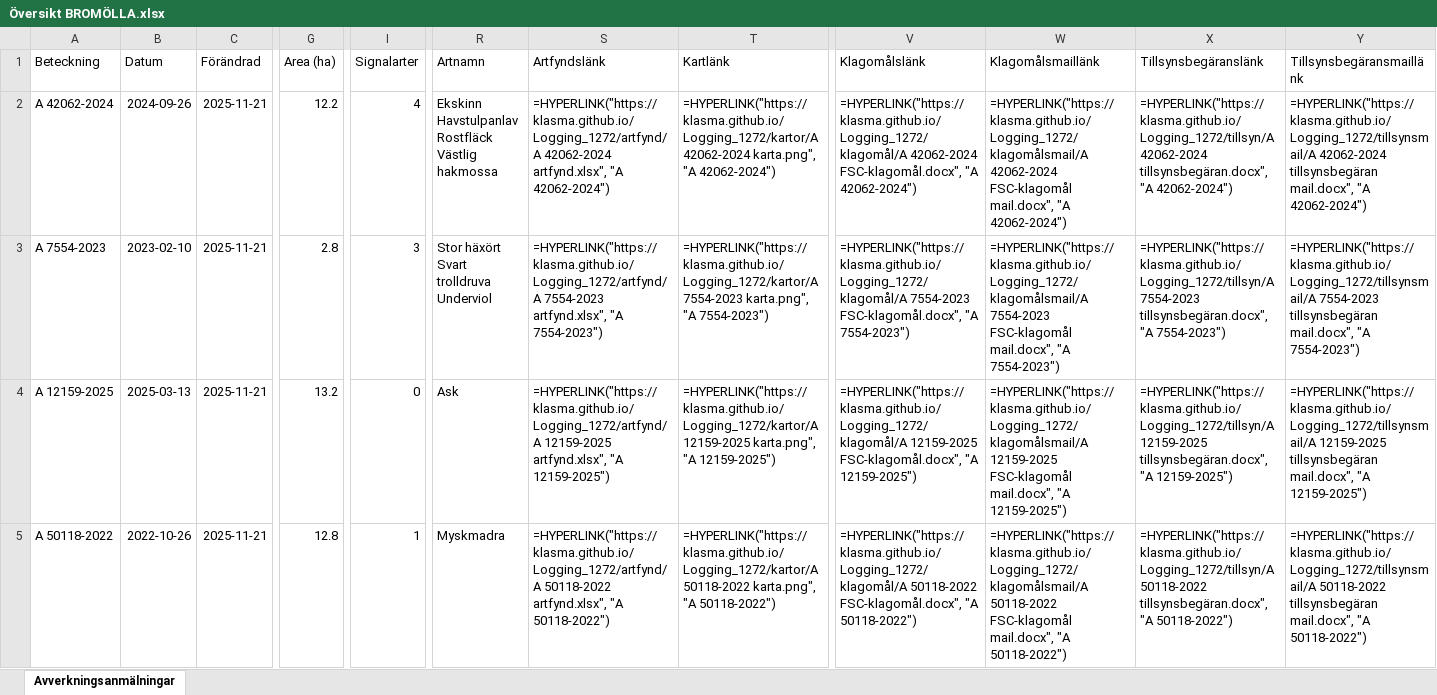
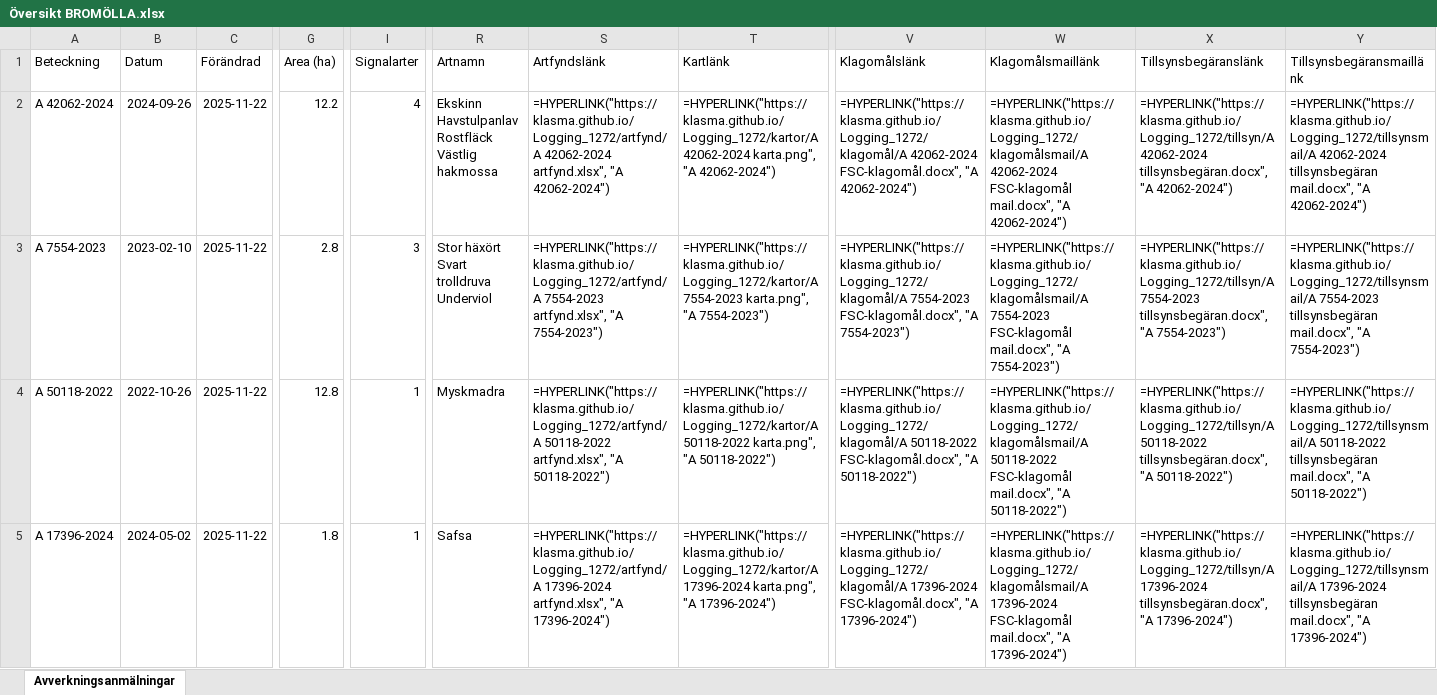
Before and after one commit to klasma/Logging_1272, an Excel workbook: Översikt BROMÖLLA.xlsx, sheet Avverkningsanmälningar, drawn as a sheet; only a part is shown, gaps mark what is left out; values as stored, in another font and other column widths than the file's, no borders; formulas without a stored value are shown as written; the diff covers the shown part only; the diff names each change by its address in the sheet, - before the commit and + after, or states it on an @@ line.

```diff
--- a/Översikt BROMÖLLA.xlsx (sheet Avverkningsanmälningar)
+++ b/Översikt BROMÖLLA.xlsx (sheet Avverkningsanmälningar)
-C2:C5 (Förändrad): 2025-11-21
+C2:C5 (Förändrad): 2025-11-22
-A4 (Beteckning): A 12159-2025
+A4 (Beteckning): A 50118-2022
-B4 (Datum): 2025-03-13
+B4 (Datum): 2022-10-26
-G4 (Area (ha)): 13.2
+G4 (Area (ha)): 12.8
-I4 (Signalarter): 0
+I4 (Signalarter): 1
-R4 (Artnamn): Ask
+R4 (Artnamn): Myskmadra
-S4 (Artfyndslänk): =HYPERLINK("https://klasma.github.io/Logging_1272/artfynd/A 12159-2025 artfynd.xlsx", "A 12159-2025")
+S4 (Artfyndslänk): =HYPERLINK("https://klasma.github.io/Logging_1272/artfynd/A 50118-2022 artfynd.xlsx", "A 50118-2022")
-T4 (Kartlänk): =HYPERLINK("https://klasma.github.io/Logging_1272/kartor/A 12159-2025 karta.png", "A 12159-2025")
+T4 (Kartlänk): =HYPERLINK("https://klasma.github.io/Logging_1272/kartor/A 50118-2022 karta.png", "A 50118-2022")
-V4 (Klagomålslänk): =HYPERLINK("https://klasma.github.io/Logging_1272/klagomål/A 12159-2025 FSC-klagomål.docx", "A 12159-2025")
+V4 (Klagomålslänk): =HYPERLINK("https://klasma.github.io/Logging_1272/klagomål/A 50118-2022 FSC-klagomål.docx", "A 50118-2022")
-W4 (Klagomålsmaillänk): =HYPERLINK("https://klasma.github.io/Logging_1272/klagomålsmail/A 12159-2025 FSC-klagomål mail.docx", "A 12159-2025")
+W4 (Klagomålsmaillänk): =HYPERLINK("https://klasma.github.io/Logging_1272/klagomålsmail/A 50118-2022 FSC-klagomål mail.docx", "A 50118-2022")
-X4 (Tillsynsbegäranslänk): =HYPERLINK("https://klasma.github.io/Logging_1272/tillsyn/A 12159-2025 tillsynsbegäran.docx", "A 12159-2025")
+X4 (Tillsynsbegäranslänk): =HYPERLINK("https://klasma.github.io/Logging_1272/tillsyn/A 50118-2022 tillsynsbegäran.docx", "A 50118-2022")
-Y4 (Tillsynsbegäransmaillänk): =HYPERLINK("https://klasma.github.io/Logging_1272/tillsynsmail/A 12159-2025 tillsynsbegäran mail.docx", "A 12159-2025")
+Y4 (Tillsynsbegäransmaillänk): =HYPERLINK("https://klasma.github.io/Logging_1272/tillsynsmail/A 50118-2022 tillsynsbegäran mail.docx", "A 50118-2022")
-A5 (Beteckning): A 50118-2022
+A5 (Beteckning): A 17396-2024
-B5 (Datum): 2022-10-26
+B5 (Datum): 2024-05-02
-G5 (Area (ha)): 12.8
+G5 (Area (ha)): 1.8
-R5 (Artnamn): Myskmadra
+R5 (Artnamn): Safsa
-S5 (Artfyndslänk): =HYPERLINK("https://klasma.github.io/Logging_1272/artfynd/A 50118-2022 artfynd.xlsx", "A 50118-2022")
+S5 (Artfyndslänk): =HYPERLINK("https://klasma.github.io/Logging_1272/artfynd/A 17396-2024 artfynd.xlsx", "A 17396-2024")
-T5 (Kartlänk): =HYPERLINK("https://klasma.github.io/Logging_1272/kartor/A 50118-2022 karta.png", "A 50118-2022")
+T5 (Kartlänk): =HYPERLINK("https://klasma.github.io/Logging_1272/kartor/A 17396-2024 karta.png", "A 17396-2024")
-V5 (Klagomålslänk): =HYPERLINK("https://klasma.github.io/Logging_1272/klagomål/A 50118-2022 FSC-klagomål.docx", "A 50118-2022")
+V5 (Klagomålslänk): =HYPERLINK("https://klasma.github.io/Logging_1272/klagomål/A 17396-2024 FSC-klagomål.docx", "A 17396-2024")
-W5 (Klagomålsmaillänk): =HYPERLINK("https://klasma.github.io/Logging_1272/klagomålsmail/A 50118-2022 FSC-klagomål mail.docx", "A 50118-2022")
+W5 (Klagomålsmaillänk): =HYPERLINK("https://klasma.github.io/Logging_1272/klagomålsmail/A 17396-2024 FSC-klagomål mail.docx", "A 17396-2024")
-X5 (Tillsynsbegäranslänk): =HYPERLINK("https://klasma.github.io/Logging_1272/tillsyn/A 50118-2022 tillsynsbegäran.docx", "A 50118-2022")
+X5 (Tillsynsbegäranslänk): =HYPERLINK("https://klasma.github.io/Logging_1272/tillsyn/A 17396-2024 tillsynsbegäran.docx", "A 17396-2024")
-Y5 (Tillsynsbegäransmaillänk): =HYPERLINK("https://klasma.github.io/Logging_1272/tillsynsmail/A 50118-2022 tillsynsbegäran mail.docx", "A 50118-2022")
+Y5 (Tillsynsbegäransmaillänk): =HYPERLINK("https://klasma.github.io/Logging_1272/tillsynsmail/A 17396-2024 tillsynsbegäran mail.docx", "A 17396-2024")
```
Also changed, not shown: 345 edited cells elsewhere in this sheet, artfynd/A 12159-2025 artfynd.xlsx, artfynd/A 17396-2024 artfynd.xlsx, 24 other files.
